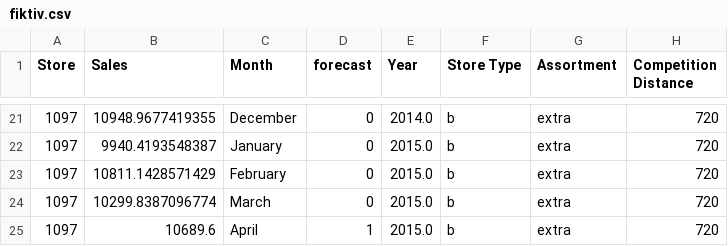
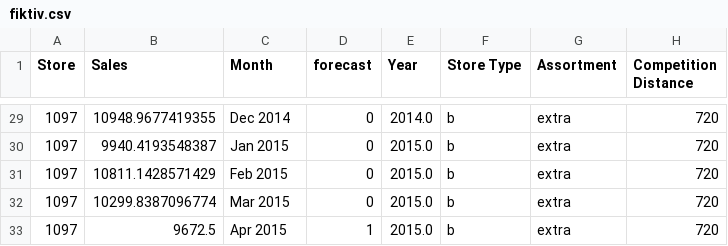
Before and after one commit to aroeder-ipri/XAI-im-Controlling, a CSV file: Frontend/fiktiv.csv, drawn as a sheet; only a part is shown, gaps mark what is left out; the diff covers the shown part only.

Commit message:
Update fiktiv.csv

```diff
--- a/Frontend/fiktiv.csv
+++ b/Frontend/fiktiv.csv
@@ -21,5 +29,5 @@ Store;Sales;Month;forecast;Year;Store Type;Assortment;Competition Distance
-1097;10948.9677419355;December;0;2014.0;b;extra;720
-1097;9940.4193548387;January;0;2015.0;b;extra;720
-1097;10811.1428571429;February;0;2015.0;b;extra;720
-1097;10299.8387096774;March;0;2015.0;b;extra;720
-1097;10689.6;April;1;2015.0;b;extra;720
+1097;10948.9677419355;Dec 2014;0;2014.0;b;extra;720
+1097;9940.4193548387;Jan 2015;0;2015.0;b;extra;720
+1097;10811.1428571429;Feb 2015;0;2015.0;b;extra;720
+1097;10299.8387096774;Mar 2015;0;2015.0;b;extra;720
+1097;9672.5;Apr 2015;1;2015.0;b;extra;720
```
Also changed, not shown: 8 added rows and 20 edited cells elsewhere in this file.
